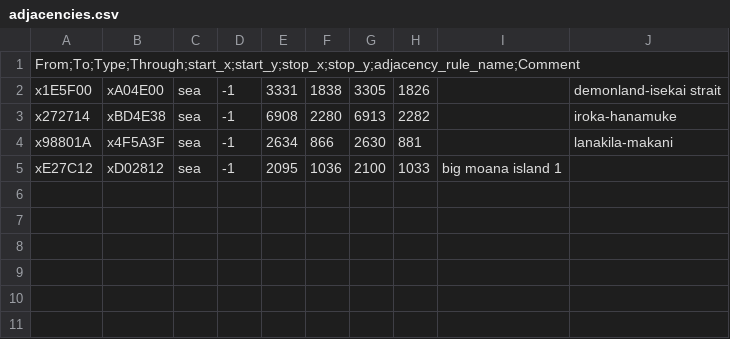
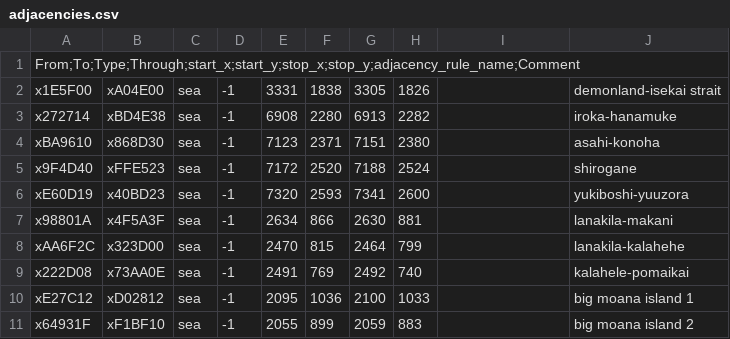
Before and after one commit to LysUltima/victoria-isekai, a CSV file: map_data/adjacencies.csv, drawn as a sheet.

```diff
--- a/map_data/adjacencies.csv
+++ b/map_data/adjacencies.csv
@@ -3,3 +3,9 @@ x1E5F00,xA04E00,sea,-1,3331,1838,3305,1826,,demonland-isekai strait
 x272714,xBD4E38,sea,-1,6908,2280,6913,2282,,iroka-hanamuke
+xBA9610,x868D30,sea,-1,7123,2371,7151,2380,,asahi-konoha
+x9F4D40,xFFE523,sea,-1,7172,2520,7188,2524,,shirogane
+xE60D19,x40BD23,sea,-1,7320,2593,7341,2600,,yukiboshi-yuuzora
 x98801A,x4F5A3F,sea,-1,2634,866,2630,881,,lanakila-makani
-xE27C12,xD02812,sea,-1,2095,1036,2100,1033,big moana island 1
+xAA6F2C,x323D00,sea,-1,2470,815,2464,799,,lanakila-kalahehe
+x222D08,x73AA0E,sea,-1,2491,769,2492,740,,kalahele-pomaikai
+xE27C12,xD02812,sea,-1,2095,1036,2100,1033,,big moana island 1
+x64931F,xF1BF10,sea,-1,2055,899,2059,883,,big moana island 2
```
Also changed, not shown: 14 other files.
